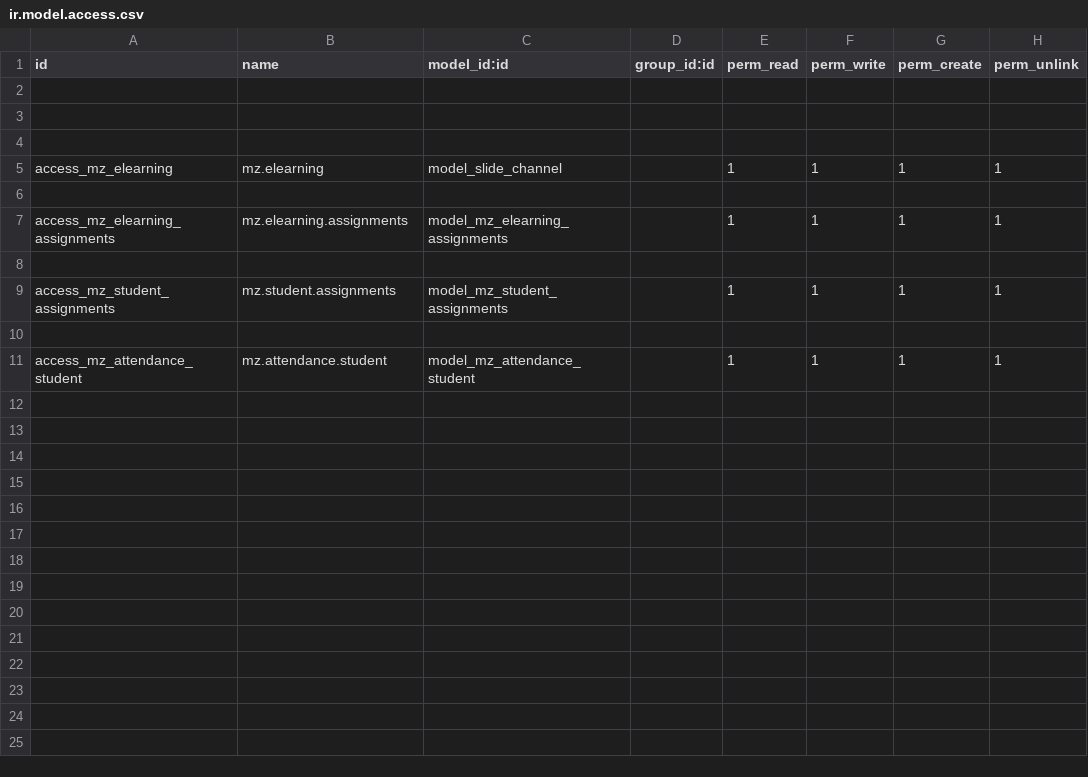
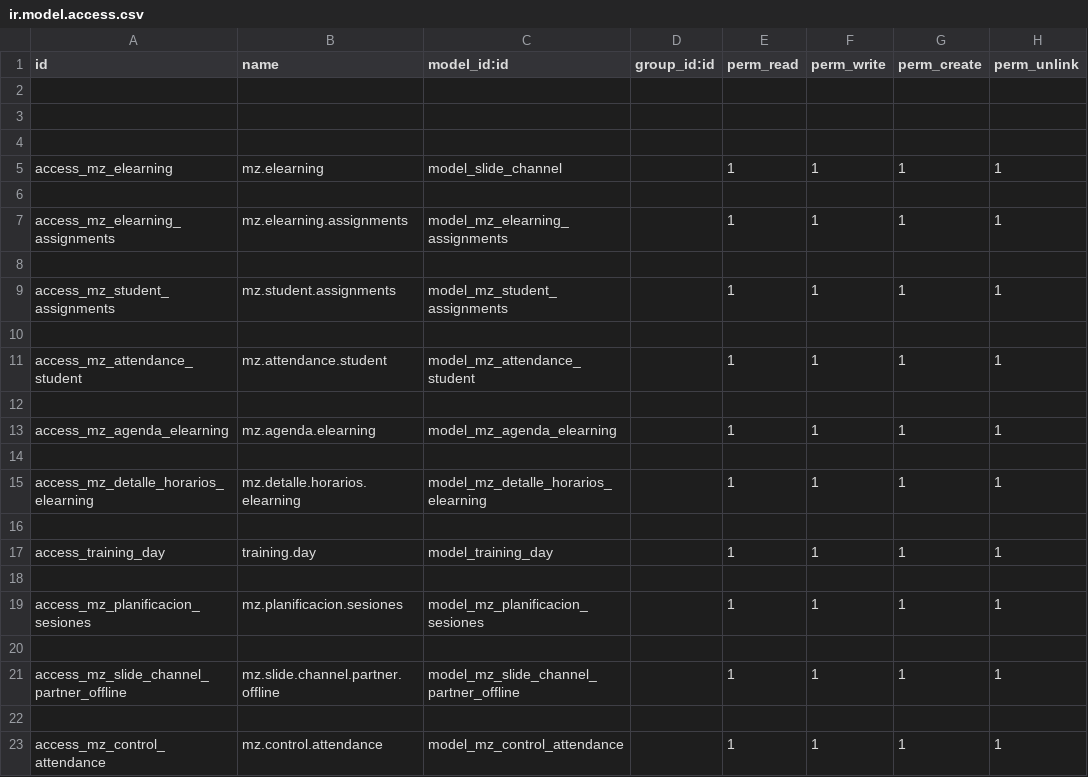
Before and after one commit to sandroquito86/pf, a CSV file: manzana_elearning/security/ir.model.access.csv, drawn as a sheet; the diff names each change by its address in the sheet, - before the commit and + after, or states it on an @@ line.

Commit message:
modulo elearning y certificados

```diff
--- a/manzana_elearning/security/ir.model.access.csv
+++ b/manzana_elearning/security/ir.model.access.csv
+row 12: (empty)
+row 13: access_mz_agenda_elearning | mz.agenda.elearning | model_mz_agenda_elearning |  | 1 | 1 | 1 | 1
+row 14: (empty)
+row 15: access_mz_detalle_horarios_elearning | mz.detalle.horarios.elearning | model_mz_detalle_horarios_elearning |  | 1 | 1 | 1 | 1
+row 16: (empty)
+row 17: access_training_day | training.day | model_training_day |  | 1 | 1 | 1 | 1
+row 18: (empty)
+row 19: access_mz_planificacion_sesiones | mz.planificacion.sesiones | model_mz_planificacion_sesiones |  | 1 | 1 | 1 | 1
+row 20: (empty)
+row 21: access_mz_slide_channel_partner_offline | mz.slide.channel.partner.offline | model_mz_slide_channel_partner_offline |  | 1 | 1 | 1 | 1
+row 22: (empty)
+row 23: access_mz_control_attendance | mz.control.attendance | model_mz_control_attendance |  | 1 | 1 | 1 | 1
```
Also changed, not shown: 23 other files.
